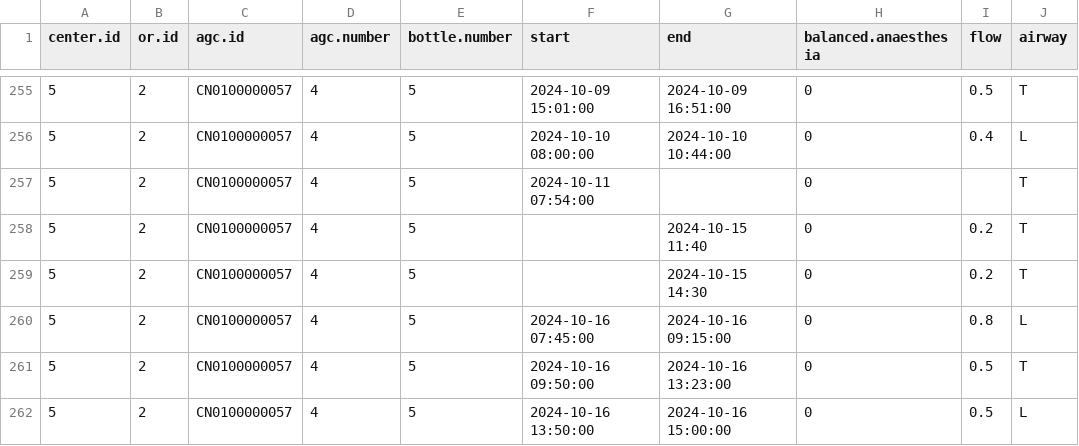
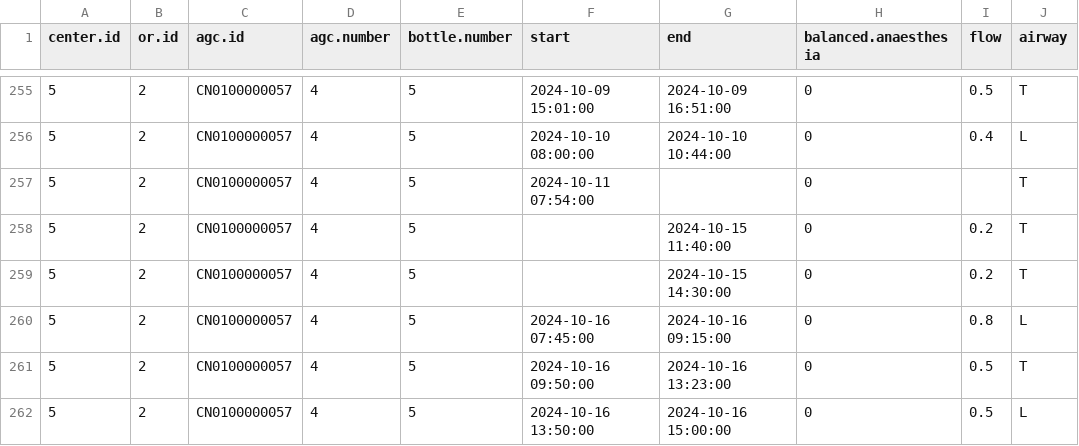
Before and after one commit to umg-minai/vct-or-mc, a CSV file: raw-data/crfs/05-02.csv, drawn as a sheet; only a part is shown, gaps mark what is left out; the diff names each change by its address in the sheet, - before the commit and + after, or states it on an @@ line.

Commit message:
fix: time format

```diff
--- a/raw-data/crfs/05-02.csv
+++ b/raw-data/crfs/05-02.csv
-G258 (end): 2024-10-15 11:40
+G258 (end): 2024-10-15 11:40:00
-G259 (end): 2024-10-15 14:30
+G259 (end): 2024-10-15 14:30:00
```
